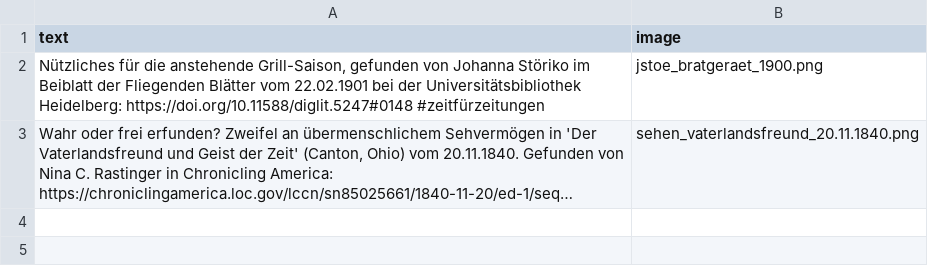
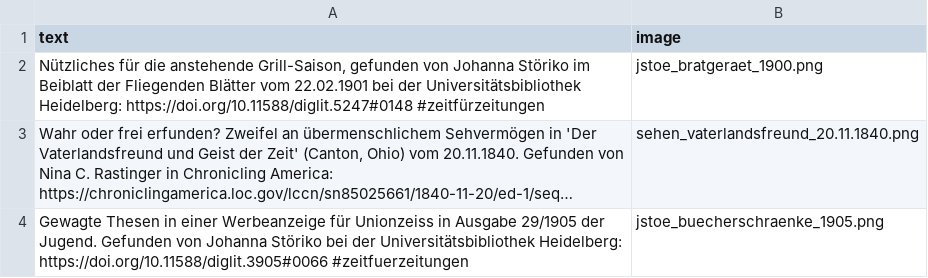
Before and after one commit to dhd-ag-zz/zeitfuerzeitungen, a CSV file: post_queue.csv, drawn as a sheet; long unchanged cells end in …; the diff names each change by its address in the sheet, - before the commit and + after, or states it on an @@ line.

Commit message:
Update post_queue.csv

```diff
--- a/post_queue.csv
+++ b/post_queue.csv
+row 4: Gewagte Thesen in einer Werbeanzeige für Unionzeiss in Ausgabe 29/1905 der Jugend. Gefunden von Johanna Störiko bei der Universitätsbibliothek Heidelberg: https://doi.org/10.11588/diglit.3905#0066 #zeitfuerzeitungen | jstoe_buecherschraenke_1905.png
```
